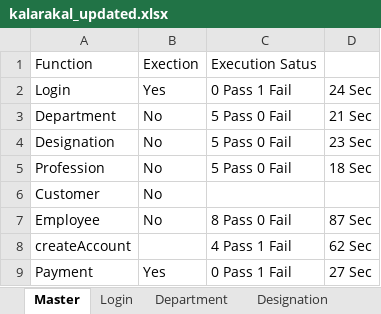
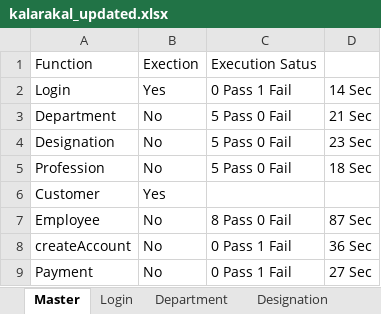
Before and after one commit to Chella001/automation_crm, an Excel workbook: kalarakal_updated.xlsx, sheet Master, drawn as a sheet; values as stored, in another font and other column widths than the file's, no borders; the diff names each change by its address in the sheet, - before the commit and + after, or states it on an @@ line.

```diff
--- a/kalarakal_updated.xlsx (sheet Master)
+++ b/kalarakal_updated.xlsx (sheet Master)
-D2: 24 Sec
+D2: 14 Sec
-B6: No
+B6: Yes
-B8: (empty)
+B8: No
-C8: 4 Pass 1 Fail
+C8: 0 Pass 1 Fail
-D8: 62 Sec
+D8: 36 Sec
-B9: Yes
+B9: No
```
Also changed, not shown: sheet createAccount, 10 other files.
